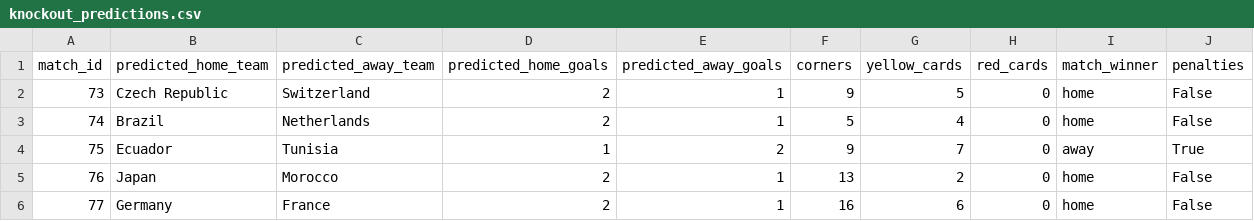
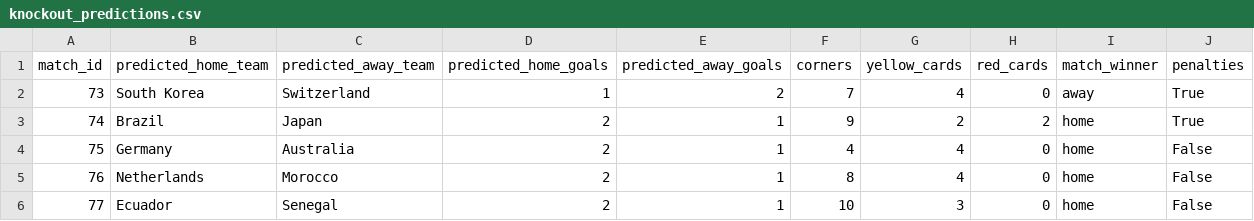
Before and after one commit to pawankr/fifa-wc2026, a CSV file: outputs/knockout_predictions.csv, drawn as a sheet; only a part is shown; the diff covers the shown part only.

```diff
--- a/outputs/knockout_predictions.csv
+++ b/outputs/knockout_predictions.csv
@@ -1,6 +1,6 @@
 match_id,predicted_home_team,predicted_away_team,predicted_home_goals,predicted_away_goals,corners,yellow_cards,red_cards,match_winner,penalties
-73,Czech Republic,Switzerland,2,1,9,5,0,home,False
-74,Brazil,Netherlands,2,1,5,4,0,home,False
-75,Ecuador,Tunisia,1,2,9,7,0,away,True
-76,Japan,Morocco,2,1,13,2,0,home,False
-77,Germany,France,2,1,16,6,0,home,False
+73,South Korea,Switzerland,1,2,7,4,0,away,True
+74,Brazil,Japan,2,1,9,2,2,home,True
+75,Germany,Australia,2,1,4,4,0,home,False
+76,Netherlands,Morocco,2,1,8,4,0,home,False
+77,Ecuador,Senegal,2,1,10,3,0,home,False
```
Also changed, not shown: 148 edited cells elsewhere in this file, outputs/group_predictions.csv, 3 other files.
